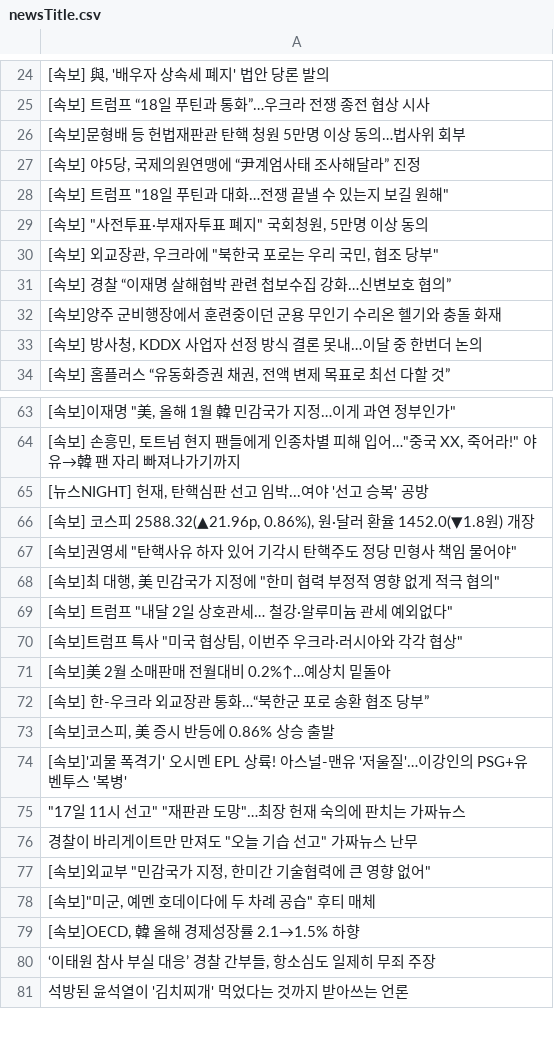
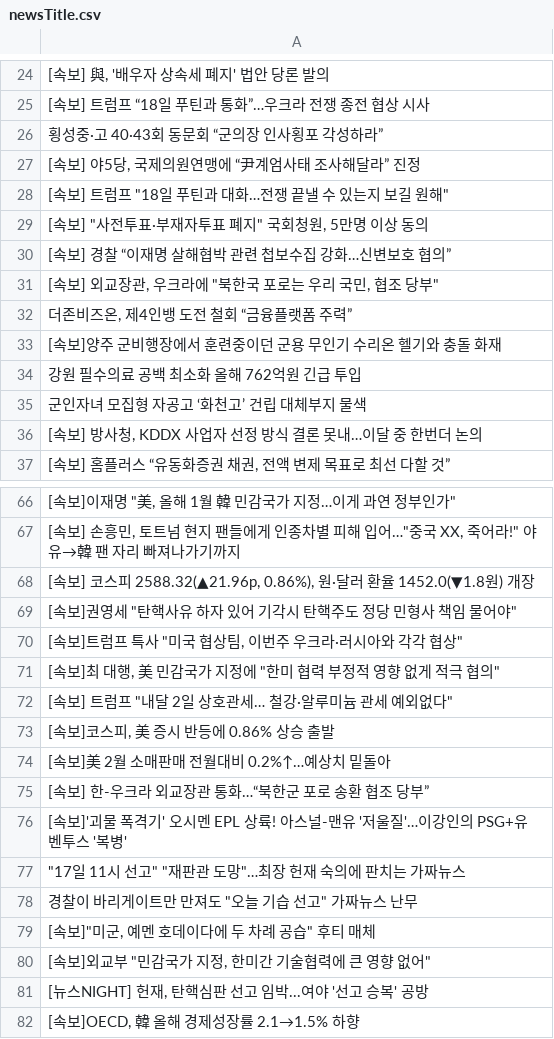
Before and after one commit to junhongkwon/News, a CSV file: newsTitle.csv, drawn as a sheet; only a part is shown, gaps mark what is left out; the shorter side is filled out with more unchanged rows; the diff covers the shown part only.

Commit message:
newsDataCollection

```diff
--- a/newsTitle.csv
+++ b/newsTitle.csv
@@ -25,3 +25,3 @@
  [속보] 트럼프 “18일 푸틴과 통화”…우크라 전쟁 종전 협상 시사
- [속보]문형배 등 헌법재판관 탄핵 청원 5만명 이상 동의…법사위 회부
+ 횡성중·고 40·43회 동문회 “군의장 인사횡포 각성하라”
 " [속보] 야5당, 국제의원연맹에 “尹계엄사태 조사해달라” 진정 "
@@ -29,5 +29,8 @@
 " [속보] ""사전투표·부재자투표 폐지"" 국회청원, 5만명 이상 동의 "
+ [속보] 경찰 “이재명 살해협박 관련 첩보수집 강화…신변보호 협의”
 " [속보] 외교장관, 우크라에 ""북한국 포로는 우리 국민, 협조 당부"" "
- [속보] 경찰 “이재명 살해협박 관련 첩보수집 강화…신변보호 협의”
+" 더존비즈온, 제4인뱅 도전 철회 “금융플랫폼 주력” "
  [속보]양주 군비행장에서 훈련중이던 군용 무인기 수리온 헬기와 충돌 화재
+ 강원 필수의료 공백 최소화 올해 762억원 긴급 투입
+ 군인자녀 모집형 자공고 ‘화천고’ 건립 대체부지 물색
 " [속보] 방사청, KDDX 사업자 선정 방식 결론 못내…이달 중 한번더 논의 "
@@ -64,11 +67,10 @@
 " [속보] 손흥민, 토트넘 현지 팬들에게 인종차별 피해 입어…""중국 XX, 죽어라!"" 야유→韓 팬 자리 빠져나가기까지 "
-" [뉴스NIGHT] 헌재, 탄핵심판 선고 임박...여야 '선고 승복' 공방 "
 " [속보] 코스피 2588.32(▲21.96p, 0.86%), 원·달러 환율 1452.0(▼1.8원) 개장 "
 " [속보]권영세 ""탄핵사유 하자 있어 기각시 탄핵주도 정당 민형사 책임 물어야"" "
+" [속보]트럼프 특사 ""미국 협상팀, 이번주 우크라·러시아와 각각 협상"" "
 " [속보]최 대행, 美 민감국가 지정에 ""한미 협력 부정적 영향 없게 적극 협의"" "
 " [속보] 트럼프 ""내달 2일 상호관세… 철강·알루미늄 관세 예외없다"" "
-" [속보]트럼프 특사 ""미국 협상팀, 이번주 우크라·러시아와 각각 협상"" "
+" [속보]코스피, 美 증시 반등에 0.86% 상승 출발 "
  [속보]美 2월 소매판매 전월대비 0.2%↑…예상치 밑돌아
  [속보] 한-우크라 외교장관 통화…“북한군 포로 송환 협조 당부”
-" [속보]코스피, 美 증시 반등에 0.86% 상승 출발 "
  [속보]'괴물 폭격기' 오시멘 EPL 상륙! 아스널-맨유 '저울질'…이강인의 PSG+유벤투스 '복병'
@@ -76,4 +78,5 @@
 " 경찰이 바리게이트만 만져도 ""오늘 기습 선고"" 가짜뉴스 난무 "
+" [속보]""미군, 예멘 호데이다에 두 차례 공습"" 후티 매체 "
 " [속보]외교부 ""민감국가 지정, 한미간 기술협력에 큰 영향 없어"" "
-" [속보]""미군, 예멘 호데이다에 두 차례 공습"" 후티 매체 "
+" [뉴스NIGHT] 헌재, 탄핵심판 선고 임박...여야 '선고 승복' 공방 "
 " [속보]OECD, 韓 올해 경제성장률 2.1→1.5% 하향 "
```
Also changed, not shown: 3 removed rows and 9 moved rows elsewhere in this file.
